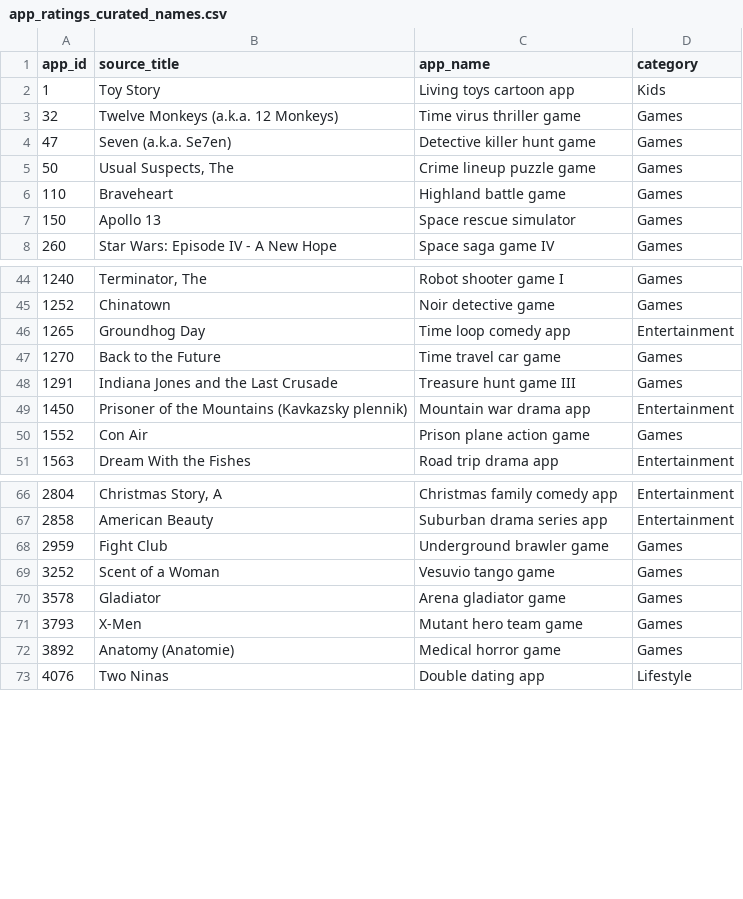
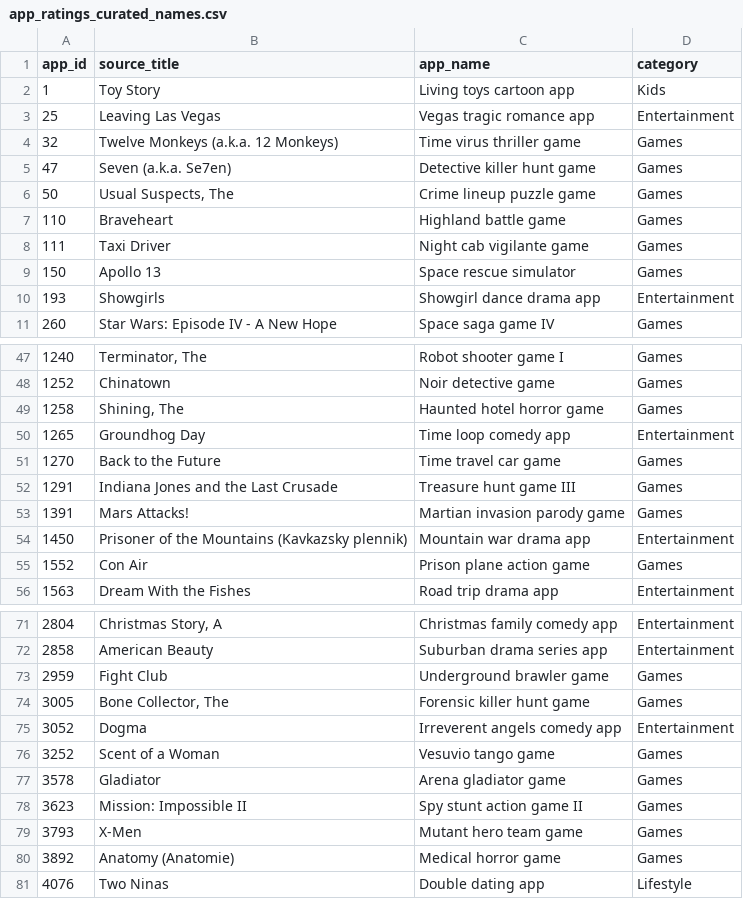
Before and after one commit to intro-to-behds/behdslabs, a CSV file: data-raw/app_ratings_curated_names.csv, drawn as a sheet; only a part is shown, gaps mark what is left out; the diff covers the shown part only; the diff names each change by its address in the sheet, - before the commit and + after, or states it on an @@ line.

```diff
--- a/data-raw/app_ratings_curated_names.csv
+++ b/data-raw/app_ratings_curated_names.csv
+row 3: 25 | Leaving Las Vegas | Vegas tragic romance app | Entertainment
+row 8: 111 | Taxi Driver | Night cab vigilante game | Games
+row 10: 193 | Showgirls | Showgirl dance drama app | Entertainment
+row 49: 1258 | Shining, The | Haunted hotel horror game | Games
+row 53: 1391 | Mars Attacks! | Martian invasion parody game | Games
+row 74: 3005 | Bone Collector, The | Forensic killer hunt game | Games
+row 75: 3052 | Dogma | Irreverent angels comedy app | Entertainment
+row 78: 3623 | Mission: Impossible II | Spy stunt action game II | Games
```
Also changed, not shown: 1 added row elsewhere in this file, 5 other files.
